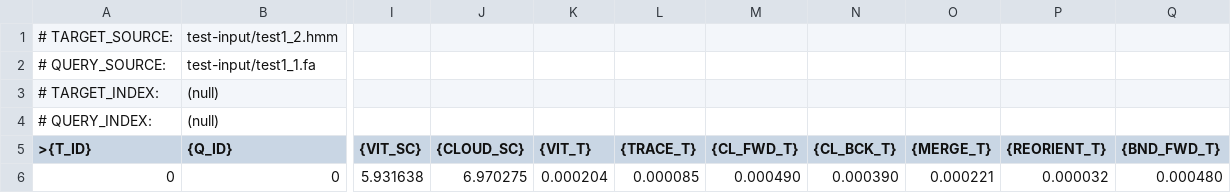
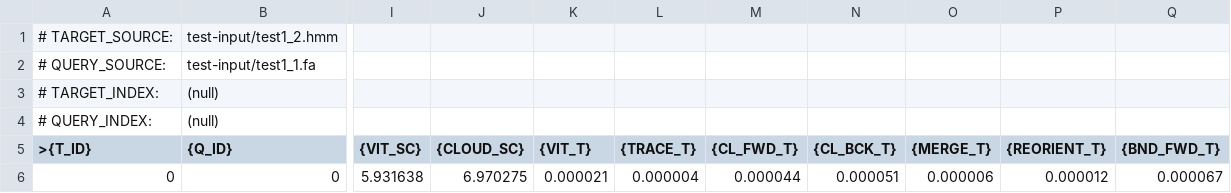
Before and after one commit to TravisWheelerLab/mmoreseqs-legacy, a TSV file: fb-pruner/results.tsv, drawn as a sheet; only a part is shown, gaps mark what is left out; the diff names each change by its address in the sheet, - before the commit and + after, or states it on an @@ line.

```diff
--- a/fb-pruner/results.tsv
+++ b/fb-pruner/results.tsv
-K6 ({VIT_T}): 0.000204
+K6 ({VIT_T}): 0.000021
-L6 ({TRACE_T}): 0.000085
+L6 ({TRACE_T}): 0.000004
-M6 ({CL_FWD_T}): 0.000490
+M6 ({CL_FWD_T}): 0.000044
-N6 ({CL_BCK_T}): 0.000390
+N6 ({CL_BCK_T}): 0.000051
-O6 ({MERGE_T}): 0.000221
+O6 ({MERGE_T}): 0.000006
-P6 ({REORIENT_T}): 0.000032
+P6 ({REORIENT_T}): 0.000012
-Q6 ({BND_FWD_T}): 0.000480
+Q6 ({BND_FWD_T}): 0.000067
```
Also changed, not shown: 1 other file.
